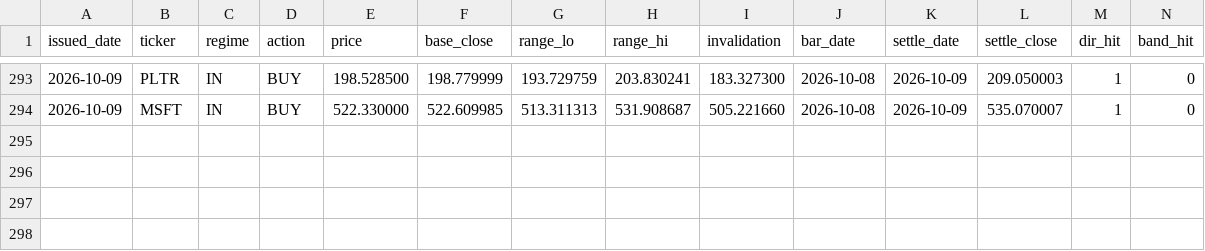
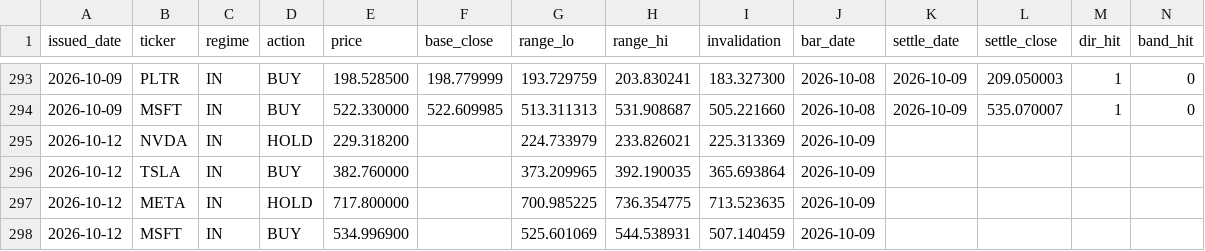
Before and after one commit to cyyaddsg-git/i004-market-bars, a CSV file: data/predictions.csv, drawn as a sheet; only a part is shown, gaps mark what is left out; the diff names each change by its address in the sheet, - before the commit and + after, or states it on an @@ line.

```diff
--- a/data/predictions.csv
+++ b/data/predictions.csv
+row 295: 2026-10-12 | NVDA | IN | HOLD | 229.318200 |  | 224.733979 | 233.826021 | 225.313369 | 2026-10-09
+row 296: 2026-10-12 | TSLA | IN | BUY | 382.760000 |  | 373.209965 | 392.190035 | 365.693864 | 2026-10-09
+row 297: 2026-10-12 | META | IN | HOLD | 717.800000 |  | 700.985225 | 736.354775 | 713.523635 | 2026-10-09
+row 298: 2026-10-12 | MSFT | IN | BUY | 534.996900 |  | 525.601069 | 544.538931 | 507.140459 | 2026-10-09
```
Also changed, not shown: data/orders.csv, 3 other files.
